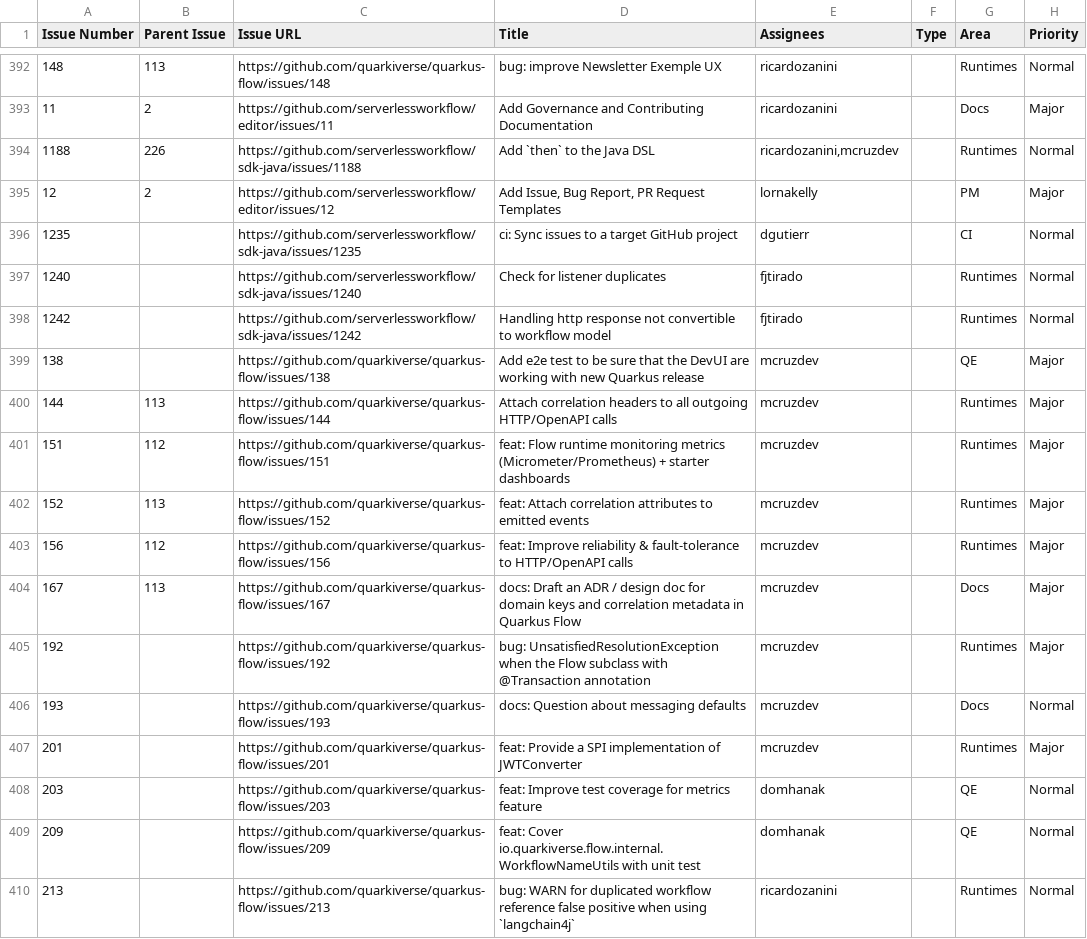
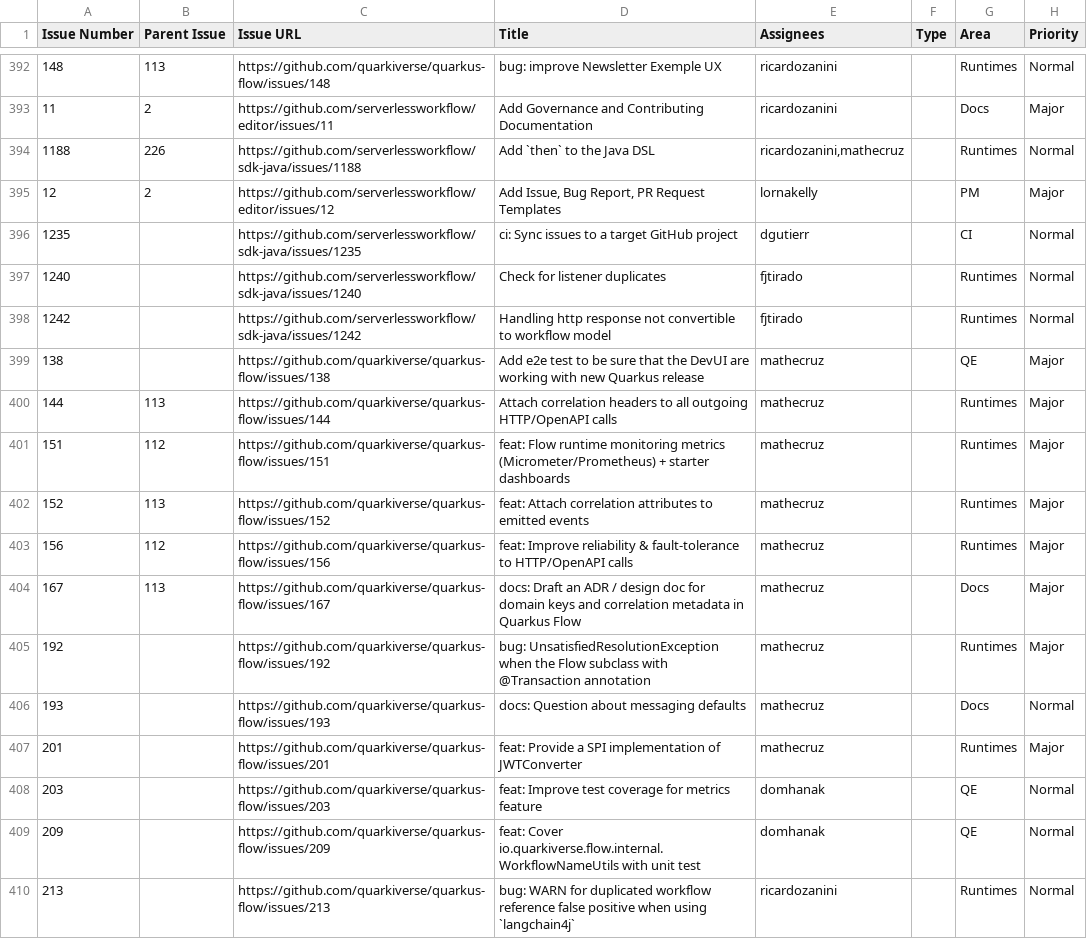
Before and after one commit to kubesmarts/pm-automations, a CSV file: exports/quarkiverse-11-done-items.csv, drawn as a sheet; only a part is shown, gaps mark what is left out; the diff covers the shown part only; the diff names each change by its address in the sheet, - before the commit and + after, or states it on an @@ line.

Commit message:
Rename mcruzdev to mathecruz

```diff
--- a/exports/quarkiverse-11-done-items.csv
+++ b/exports/quarkiverse-11-done-items.csv
-E394 (Assignees): ricardozanini,mcruzdev
+E394 (Assignees): ricardozanini,mathecruz
-E399:E407 (Assignees): mcruzdev
+E399:E407 (Assignees): mathecruz
```
Also changed, not shown: 85 edited cells elsewhere in this file, contributors.csv, exports/kubesmarts-3-done-items.csv, 2 other files.
